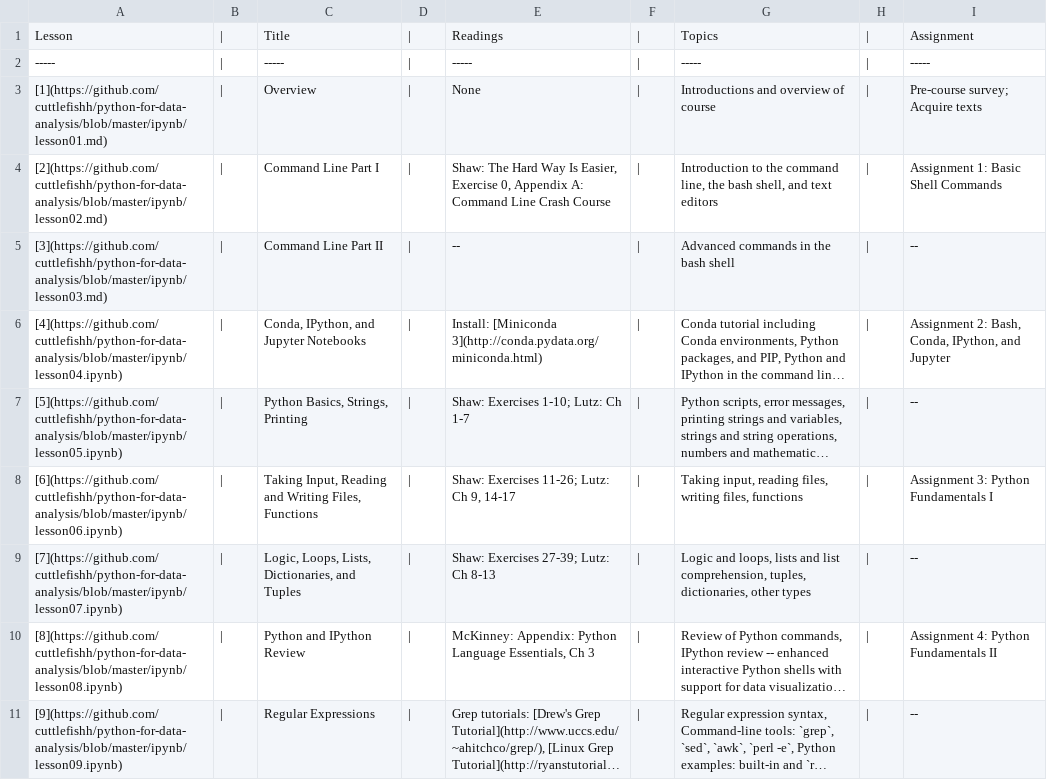
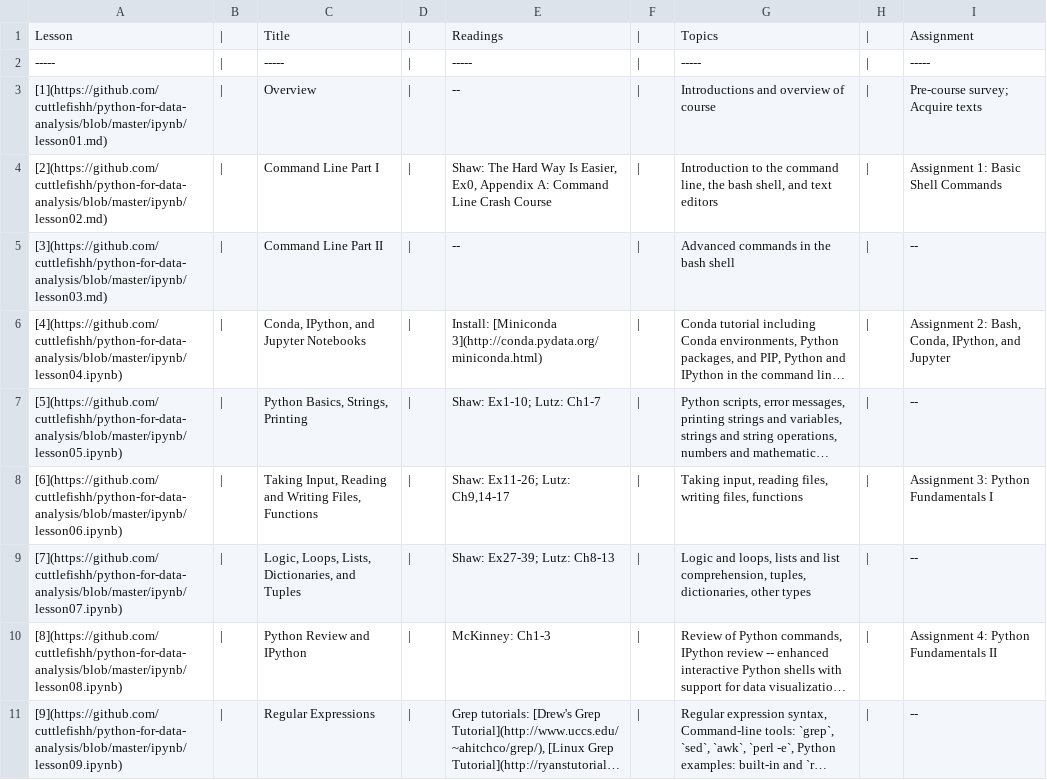
Before and after one commit to cuttlefishh/python-for-data-analysis, a TSV file: schedule.tsv, drawn as a sheet; only a part is shown; long unchanged cells end in …; the diff covers the shown part only; the diff names each change by its address in the sheet, - before the commit and + after, or states it on an @@ line.

Commit message:
updated McKinney chapters for 2nd Edition

```diff
--- a/schedule.tsv
+++ b/schedule.tsv
-E3: None
+E3: --
-E4: …Is Easier, Exercise 0, Appendix A:…
+E4: …Is Easier, Ex0, Appendix A:…
-E7: Shaw: Exercises 1-10; Lutz: Ch 1-7
+E7: Shaw: Ex1-10; Lutz: Ch1-7
-E8: Shaw: Exercises 11-26; Lutz: Ch 9, 14-17
+E8: Shaw: Ex11-26; Lutz: Ch9,14-17
-E9: Shaw: Exercises 27-39; Lutz: Ch 8-13
+E9: Shaw: Ex27-39; Lutz: Ch8-13
-C10: Python and IPython Review
+C10: Python Review and IPython
-E10: McKinney: Appendix: Python Language Essentials, Ch 3
+E10: McKinney: Ch1-3
```
Also changed, not shown: 8 edited cells elsewhere in this file, 1 other file.
